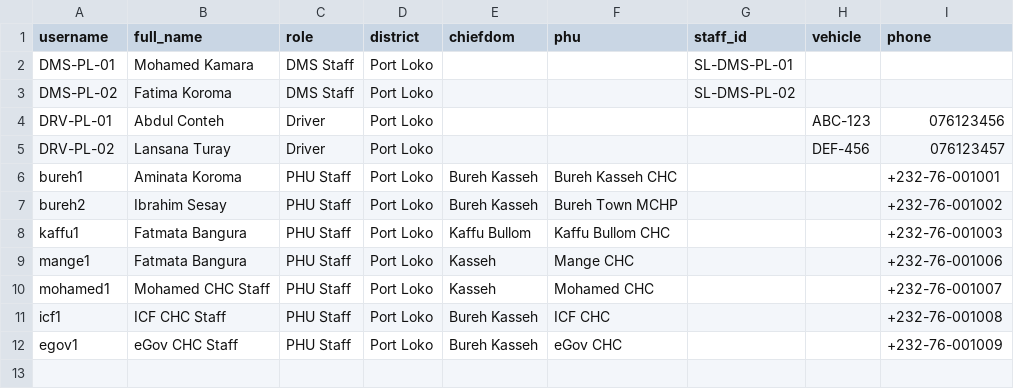
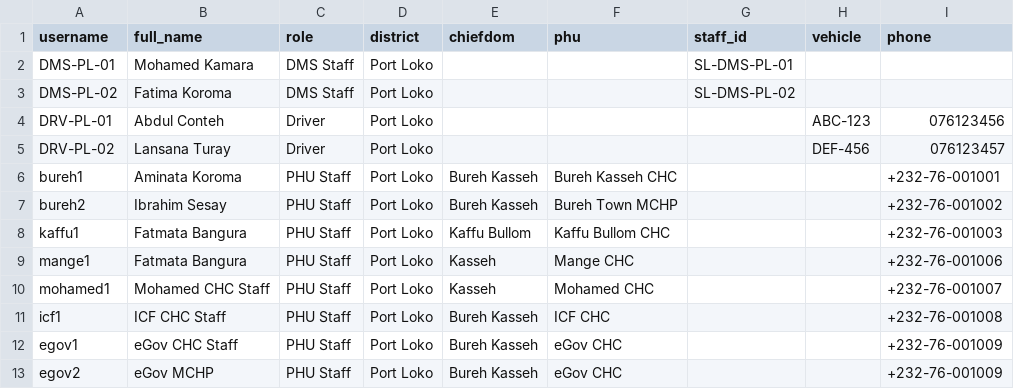
Before and after one commit to mohamedsillahkanu/dms-phu-itn2, a CSV file: users.csv, drawn as a sheet; the diff names each change by its address in the sheet, - before the commit and + after, or states it on an @@ line.

Commit message:
Update users.csv

```diff
--- a/users.csv
+++ b/users.csv
+row 13: egov2 | eGov MCHP | PHU Staff | Port Loko | Bureh Kasseh | eGov CHC |  |  | +232-76-001009
```
